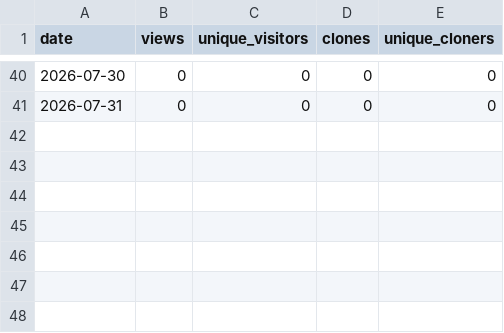
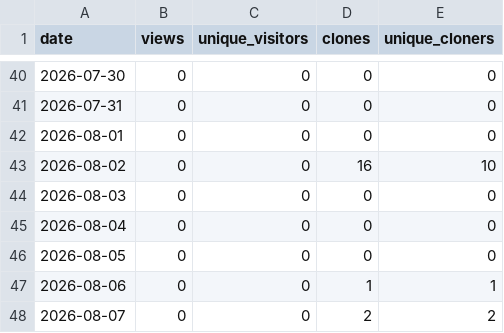
Before and after one commit to banlang/supply-chain-agent, a CSV file: stats/traffic-history.csv, drawn as a sheet; only a part is shown, gaps mark what is left out; the diff names each change by its address in the sheet, - before the commit and + after, or states it on an @@ line.

```diff
--- a/stats/traffic-history.csv
+++ b/stats/traffic-history.csv
+row 42: 2026-08-01 | 0 | 0 | 0 | 0
+row 43: 2026-08-02 | 0 | 0 | 16 | 10
+row 44: 2026-08-03 | 0 | 0 | 0 | 0
+row 45: 2026-08-04 | 0 | 0 | 0 | 0
+row 46: 2026-08-05 | 0 | 0 | 0 | 0
+row 47: 2026-08-06 | 0 | 0 | 1 | 1
+row 48: 2026-08-07 | 0 | 0 | 2 | 2
```
Also changed, not shown: 1 other file.
